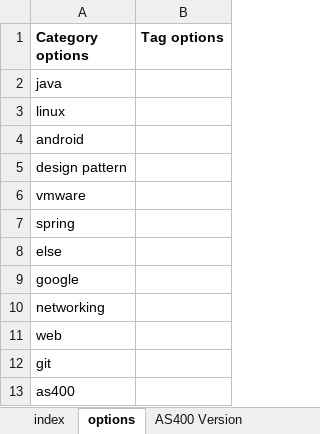
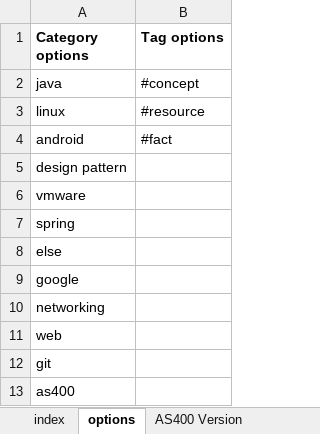
Before and after one commit to mylesieong/code_library, an Excel workbook: index.xlsx, sheet options, drawn as a sheet; values as stored, in another font and other column widths than the file's, no borders; the diff names each change by its address in the sheet, - before the commit and + after, or states it on an @@ line.

```diff
--- a/index.xlsx (sheet options)
+++ b/index.xlsx (sheet options)
-B2 (Tag options): (empty)
+B2 (Tag options): #concept
-B3 (Tag options): (empty)
+B3 (Tag options): #resource
-B4 (Tag options): (empty)
+B4 (Tag options): #fact
```
Also changed, not shown: sheet index, charts or pictures, 1 other file.
